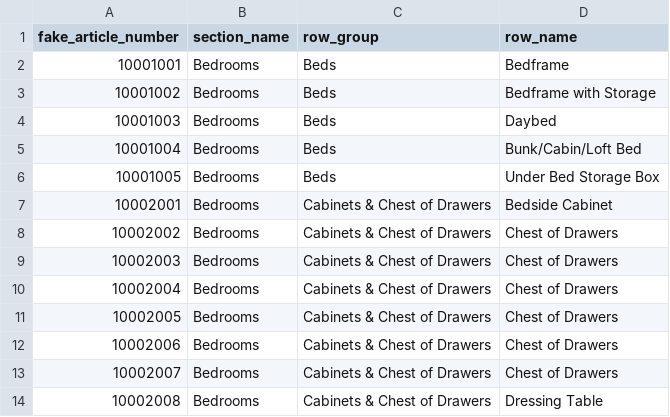
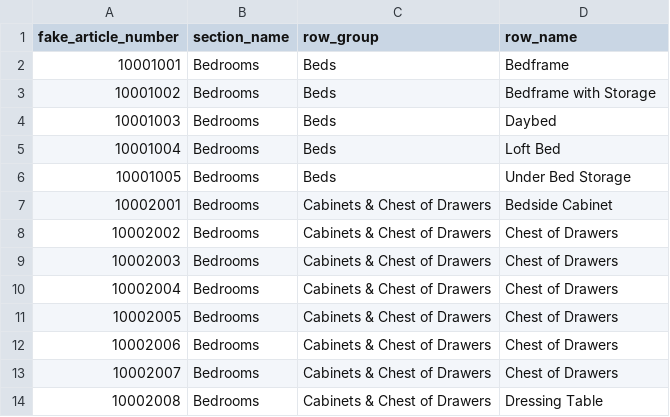
Before and after one commit to evansamek/test, a CSV file: IKEA Simplified Prices - TEST_ en-GB.csv, drawn as a sheet.

Commit message:
Loft bed copy changes
Sugged by Christian

```diff
--- a/IKEA Simplified Prices - TEST_ en-GB.csv
+++ b/IKEA Simplified Prices - TEST_ en-GB.csv
@@ -4,4 +4,4 @@ fake_article_number,section_name,row_group,row_name
 10001003,Bedrooms,Beds,Daybed
-10001004,Bedrooms,Beds,Bunk/Cabin/Loft Bed
-10001005,Bedrooms,Beds,Under Bed Storage Box
+10001004,Bedrooms,Beds,Loft Bed
+10001005,Bedrooms,Beds,Under Bed Storage
 10002001,Bedrooms,Cabinets & Chest of Drawers,Bedside Cabinet
```
